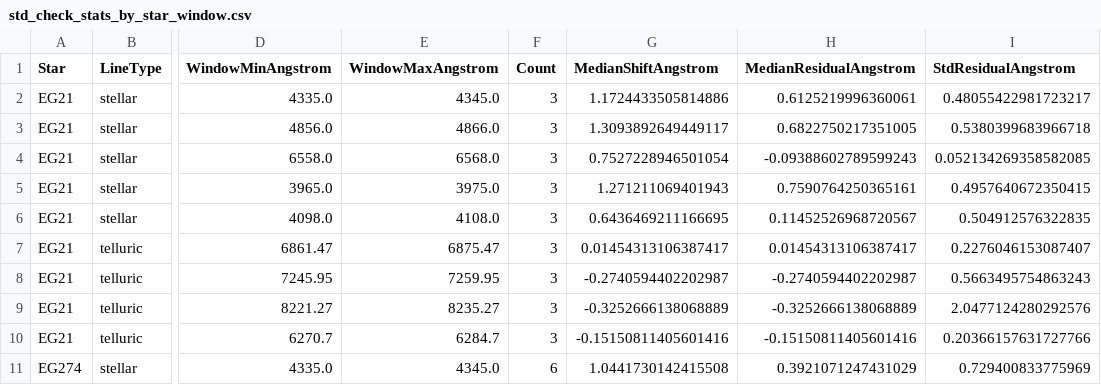
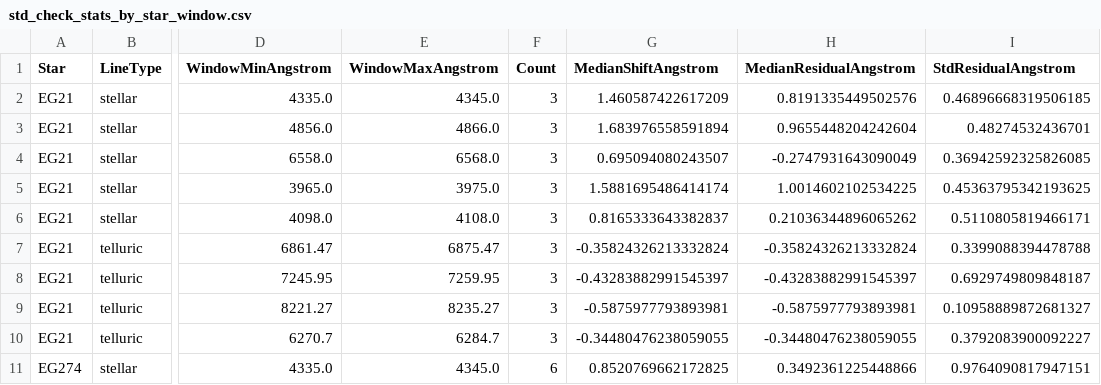
Before and after one commit to thespacedoctor/soxspipe-wavelength-calibration-analysis, a CSV file: soxs_uvvis_analysis/results/std_check_stats_by_star_window.csv, drawn as a sheet; only a part is shown, gaps mark what is left out; the diff covers the shown part only; the diff names each change by its address in the sheet, - before the commit and + after, or states it on an @@ line.

Commit message:
**ENHANCEMENT**: one telluric sanity-check plot per window with every star together in the UV-VIS notebook
The sanity-check plots were one per (star, window). They are now one per
window, each star in its own colour. Star colours now go only to stars that
loaded spectra. Also commits Dave's notebook settings (attached-arcs INDIR,
GD71/LTT3218/GD153 enabled) and the refreshed result tables.

```diff
--- a/soxs_uvvis_analysis/results/std_check_stats_by_star_window.csv
+++ b/soxs_uvvis_analysis/results/std_check_stats_by_star_window.csv
-G2 (MedianShiftAngstrom): 1.1724433505814886
+G2 (MedianShiftAngstrom): 1.460587422617209
-H2 (MedianResidualAngstrom): 0.6125219996360061
+H2 (MedianResidualAngstrom): 0.8191335449502576
-I2 (StdResidualAngstrom): 0.48055422981723217
+I2 (StdResidualAngstrom): 0.46896668319506185
-G3 (MedianShiftAngstrom): 1.3093892649449117
+G3 (MedianShiftAngstrom): 1.683976558591894
-H3 (MedianResidualAngstrom): 0.6822750217351005
+H3 (MedianResidualAngstrom): 0.9655448204242604
-I3 (StdResidualAngstrom): 0.5380399683966718
+I3 (StdResidualAngstrom): 0.48274532436701
-G4 (MedianShiftAngstrom): 0.7527228946501054
+G4 (MedianShiftAngstrom): 0.695094080243507
-H4 (MedianResidualAngstrom): -0.09388602789599243
+H4 (MedianResidualAngstrom): -0.2747931643090049
-I4 (StdResidualAngstrom): 0.052134269358582085
+I4 (StdResidualAngstrom): 0.36942592325826085
-G5 (MedianShiftAngstrom): 1.271211069401943
+G5 (MedianShiftAngstrom): 1.5881695486414174
-H5 (MedianResidualAngstrom): 0.7590764250365161
+H5 (MedianResidualAngstrom): 1.0014602102534225
-I5 (StdResidualAngstrom): 0.4957640672350415
+I5 (StdResidualAngstrom): 0.45363795342193625
-G6 (MedianShiftAngstrom): 0.6436469211166695
+G6 (MedianShiftAngstrom): 0.8165333643382837
-H6 (MedianResidualAngstrom): 0.11452526968720567
+H6 (MedianResidualAngstrom): 0.21036344896065262
-I6 (StdResidualAngstrom): 0.504912576322835
+I6 (StdResidualAngstrom): 0.5110805819466171
-G7 (MedianShiftAngstrom): 0.01454313106387417
+G7 (MedianShiftAngstrom): -0.35824326213332824
-H7 (MedianResidualAngstrom): 0.01454313106387417
+H7 (MedianResidualAngstrom): -0.35824326213332824
-I7 (StdResidualAngstrom): 0.2276046153087407
+I7 (StdResidualAngstrom): 0.3399088394478788
-G8 (MedianShiftAngstrom): -0.2740594402202987
+G8 (MedianShiftAngstrom): -0.43283882991545397
-H8 (MedianResidualAngstrom): -0.2740594402202987
+H8 (MedianResidualAngstrom): -0.43283882991545397
-I8 (StdResidualAngstrom): 0.5663495754863243
+I8 (StdResidualAngstrom): 0.6929749809848187
-G9 (MedianShiftAngstrom): -0.3252666138068889
+G9 (MedianShiftAngstrom): -0.5875977793893981
-H9 (MedianResidualAngstrom): -0.3252666138068889
+H9 (MedianResidualAngstrom): -0.5875977793893981
-I9 (StdResidualAngstrom): 2.0477124280292576
+I9 (StdResidualAngstrom): 0.10958889872681327
-G10 (MedianShiftAngstrom): -0.15150811405601416
+G10 (MedianShiftAngstrom): -0.34480476238059055
-H10 (MedianResidualAngstrom): -0.15150811405601416
+H10 (MedianResidualAngstrom): -0.34480476238059055
-I10 (StdResidualAngstrom): 0.20366157631727766
+I10 (StdResidualAngstrom): 0.3792083900092227
-G11 (MedianShiftAngstrom): 1.0441730142415508
+G11 (MedianShiftAngstrom): 0.8520769662172825
-H11 (MedianResidualAngstrom): 0.3921071247431029
+H11 (MedianResidualAngstrom): 0.3492361225448866
-I11 (StdResidualAngstrom): 0.729400833775969
+I11 (StdResidualAngstrom): 0.9764090817947151
```
Also changed, not shown: 87 edited cells elsewhere in this file, soxs_uvvis_analysis/results/std_check_order_corrections.csv, soxs_uvvis_analysis/results/std_check_order_corrections_raw.csv, 5 other files.
